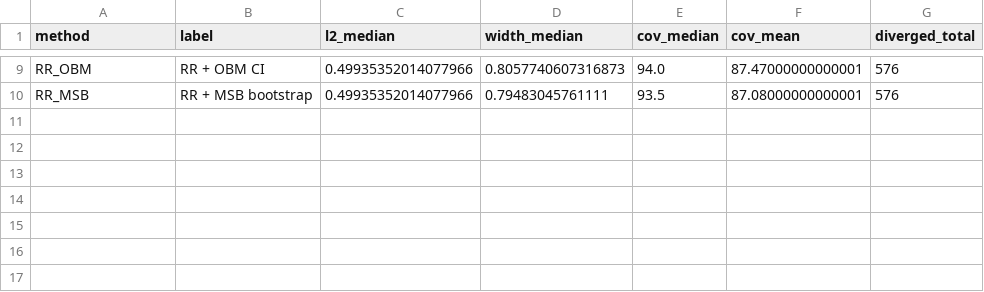
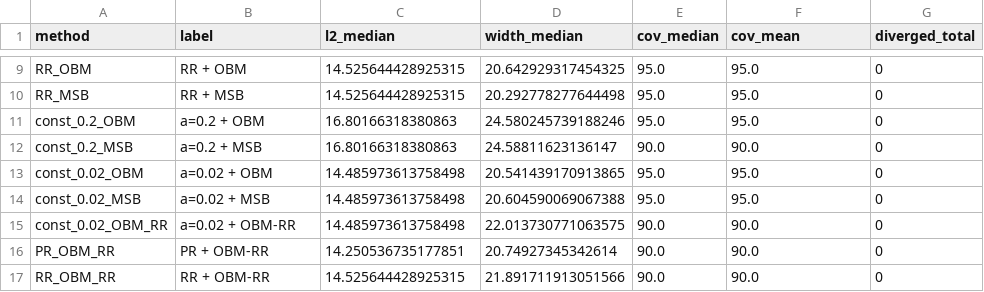
Before and after one commit to Eviltsundera/Statistical-inference-for-Linear-Stochastic-Approximation-with-Richardson-Romberg-extrapolation, a CSV file: code/results_comparison.csv, drawn as a sheet; only a part is shown, gaps mark what is left out; the diff covers the shown part only; the diff names each change by its address in the sheet, - before the commit and + after, or states it on an @@ line.

```diff
--- a/code/results_comparison.csv
+++ b/code/results_comparison.csv
-B9 (label): RR + OBM CI
+B9 (label): RR + OBM
-C9:C10 (l2_median): 0.49935352014077966
+C9:C10 (l2_median): 14.525644428925315
-D9 (width_median): 0.8057740607316873
+D9 (width_median): 20.642929317454325
-E9 (cov_median): 94.0
+E9 (cov_median): 95.0
-F9 (cov_mean): 87.47000000000001
+F9 (cov_mean): 95.0
-G9:G10 (diverged_total): 576
+G9:G10 (diverged_total): 0
-B10 (label): RR + MSB bootstrap
+B10 (label): RR + MSB
-D10 (width_median): 0.79483045761111
+D10 (width_median): 20.292778277644498
-E10 (cov_median): 93.5
+E10 (cov_median): 95.0
-F10 (cov_mean): 87.08000000000001
+F10 (cov_mean): 95.0
+row 11: const_0.2_OBM | a=0.2 + OBM | 16.80166318380863 | 24.580245739188246 | 95.0 | 95.0 | 0
+row 12: const_0.2_MSB | a=0.2 + MSB | 16.80166318380863 | 24.58811623136147 | 90.0 | 90.0 | 0
+row 13: const_0.02_OBM | a=0.02 + OBM | 14.485973613758498 | 20.541439170913865 | 95.0 | 95.0 | 0
+row 14: const_0.02_MSB | a=0.02 + MSB | 14.485973613758498 | 20.604590069067388 | 95.0 | 95.0 | 0
+row 15: const_0.02_OBM_RR | a=0.02 + OBM-RR | 14.485973613758498 | 22.013730771063575 | 90.0 | 90.0 | 0
+row 16: PR_OBM_RR | PR + OBM-RR | 14.250536735177851 | 20.74927345342614 | 90.0 | 90.0 | 0
+row 17: RR_OBM_RR | RR + OBM-RR | 14.525644428925315 | 21.891711913051566 | 90.0 | 90.0 | 0
```
Also changed, not shown: 33 edited cells elsewhere in this file, 4 other files.
